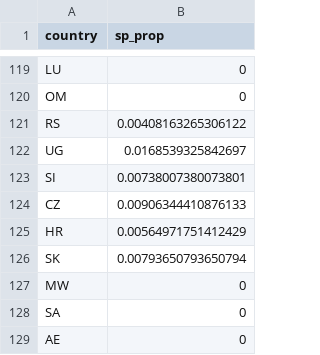
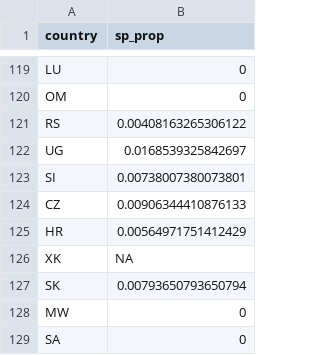
Before and after one commit to gabrielhoc/invacost_extrapolation, a CSV file: completeness_df.csv, drawn as a sheet; only a part is shown, gaps mark what is left out; the shorter side is filled out with more unchanged rows; the diff names each change by its address in the sheet, - before the commit and + after, or states it on an @@ line.

Commit message:
Finished completeness analysis, fitted a random forest using only descriptive data

```diff
--- a/completeness_df.csv
+++ b/completeness_df.csv
+row 126: XK | NA
```
Also changed, not shown: 2 other files.
